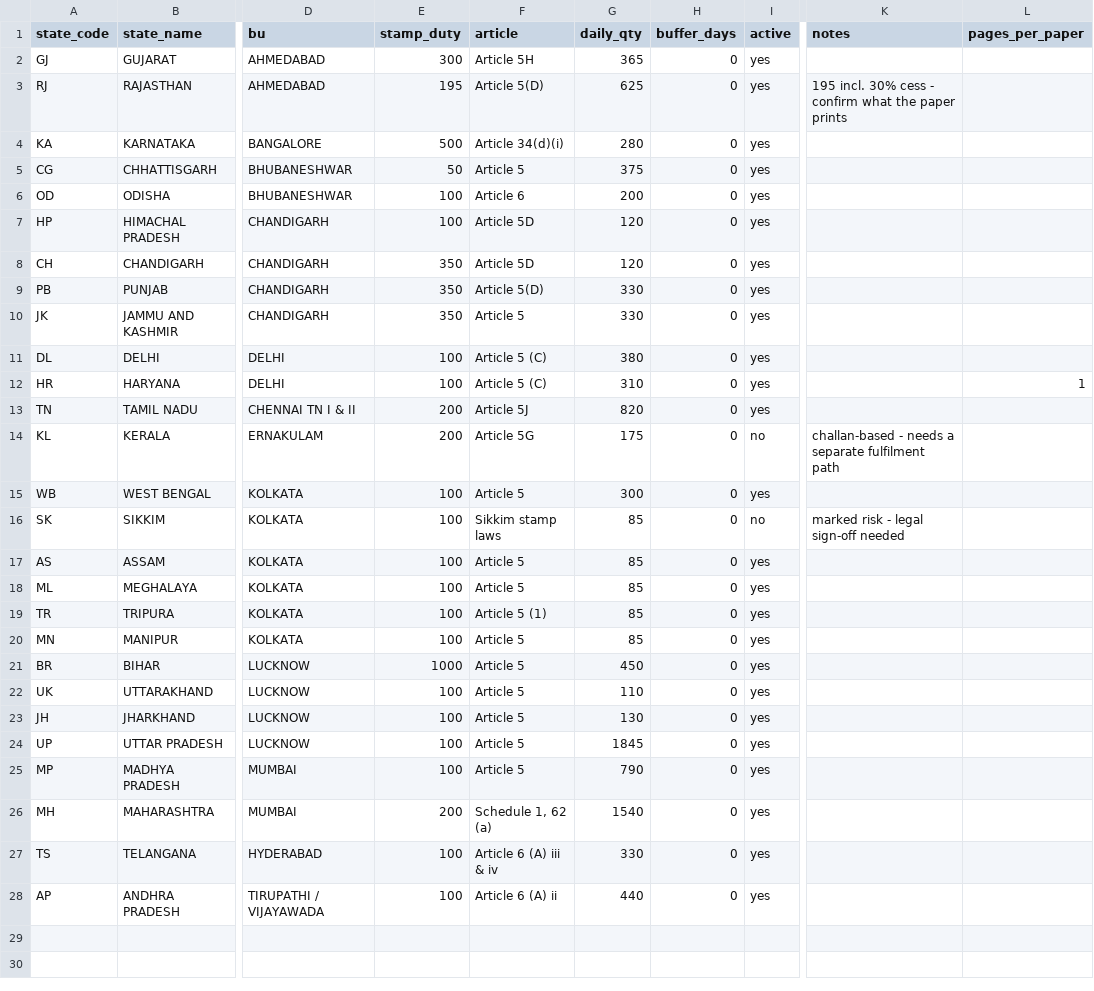
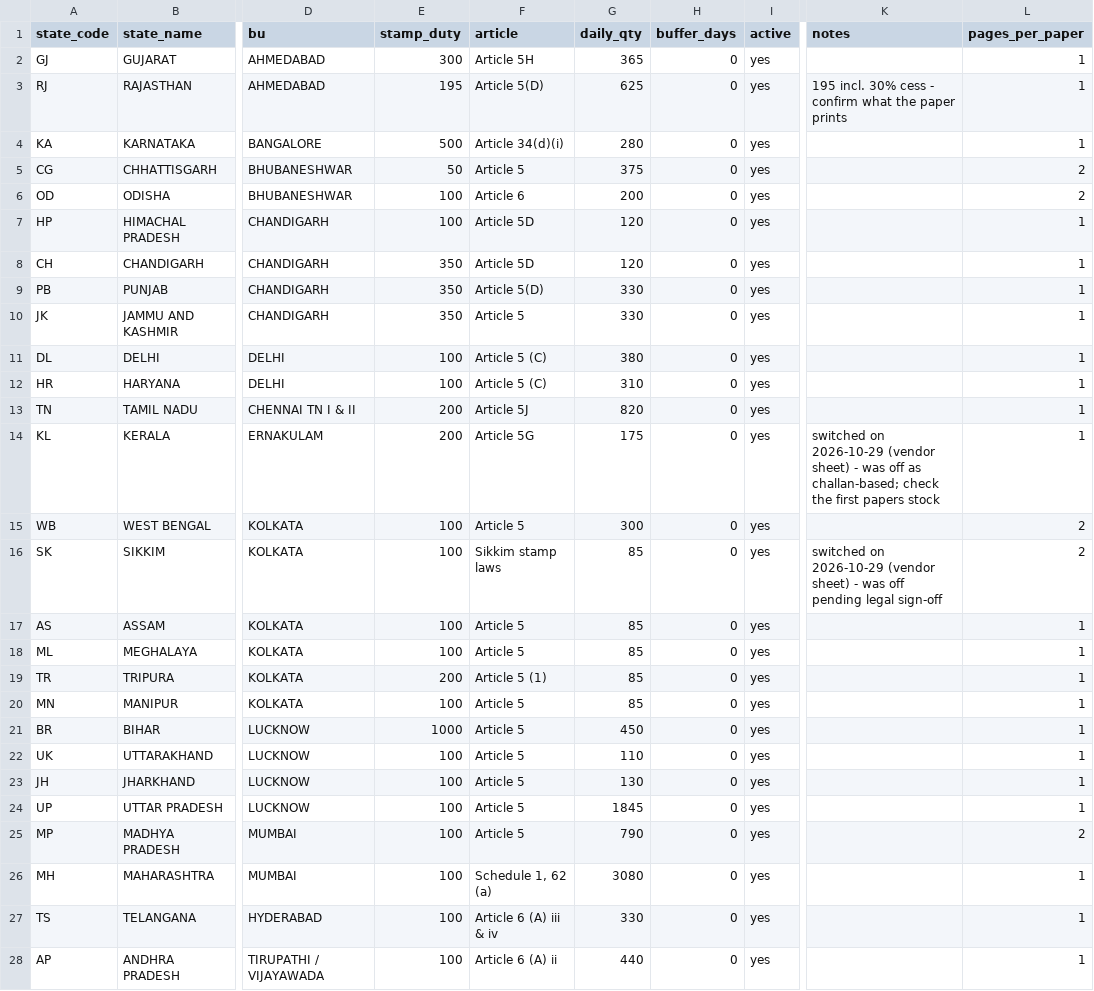
Before and after one commit to vaibhav-031/shriram-estamp, a CSV file: state_config.csv, drawn as a sheet; only a part is shown, gaps mark what is left out; the diff names each change by its address in the sheet, - before the commit and + after, or states it on an @@ line.

```diff
--- a/state_config.csv
+++ b/state_config.csv
-L2:L4 (pages_per_paper): (empty)
+L2:L4 (pages_per_paper): 1
-L5:L6 (pages_per_paper): (empty)
+L5:L6 (pages_per_paper): 2
-L7:L11 (pages_per_paper): (empty)
+L7:L11 (pages_per_paper): 1
-L13:L14 (pages_per_paper): (empty)
+L13:L14 (pages_per_paper): 1
-I14 (active): no
+I14 (active): yes
-K14 (notes): challan-based - needs a separate fulfilment path
+K14 (notes): switched on 2026-10-29 (vendor sheet) - was off as challan-based; check the first papers stock
-L15:L16 (pages_per_paper): (empty)
+L15:L16 (pages_per_paper): 2
-I16 (active): no
+I16 (active): yes
-K16 (notes): marked risk - legal sign-off needed
+K16 (notes): switched on 2026-10-29 (vendor sheet) - was off pending legal sign-off
-L17:L24 (pages_per_paper): (empty)
+L17:L24 (pages_per_paper): 1
-E19 (stamp_duty): 100
+E19 (stamp_duty): 200
-L25 (pages_per_paper): (empty)
+L25 (pages_per_paper): 2
-E26 (stamp_duty): 200
+E26 (stamp_duty): 100
-G26 (daily_qty): 1540
+G26 (daily_qty): 3080
-L26:L28 (pages_per_paper): (empty)
+L26:L28 (pages_per_paper): 1
```
Also changed, not shown: 8 other files.
